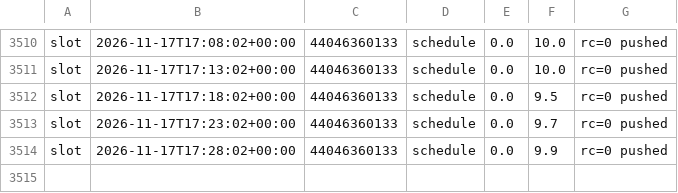
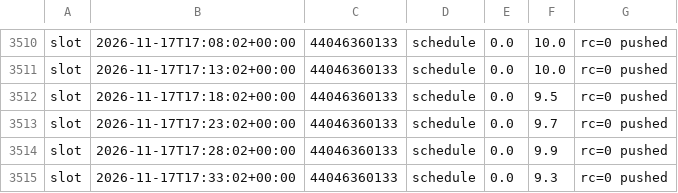
Before and after one commit to WheelOfBalls/BOB-Cloud-Recorder, a CSV file: data/cloud_loop.csv, drawn as a sheet; only a part is shown, gaps mark what is left out; the diff names each change by its address in the sheet, - before the commit and + after, or states it on an @@ line.

```diff
--- a/data/cloud_loop.csv
+++ b/data/cloud_loop.csv
+row 3515: slot | 2026-11-17T17:33:02+00:00 | 44046360133 | schedule | 0.0 | 9.3 | rc=0 pushed
```
Also changed, not shown: data/run_log.csv, 2 other files.
